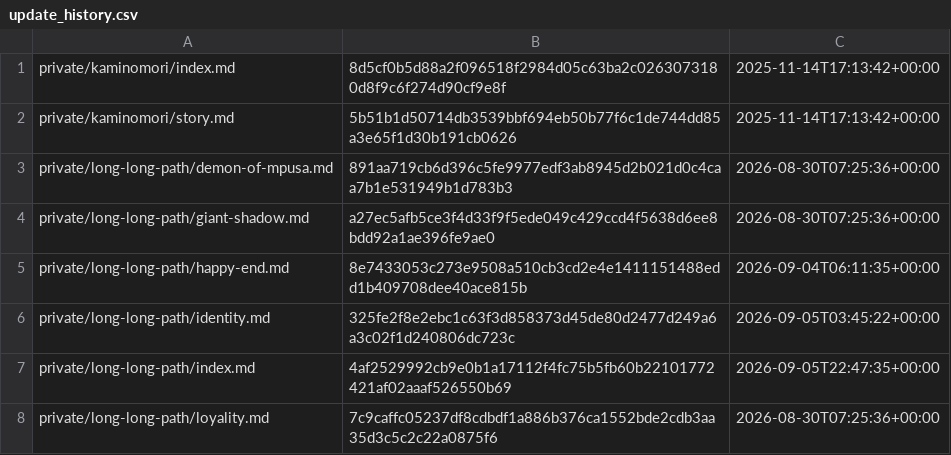
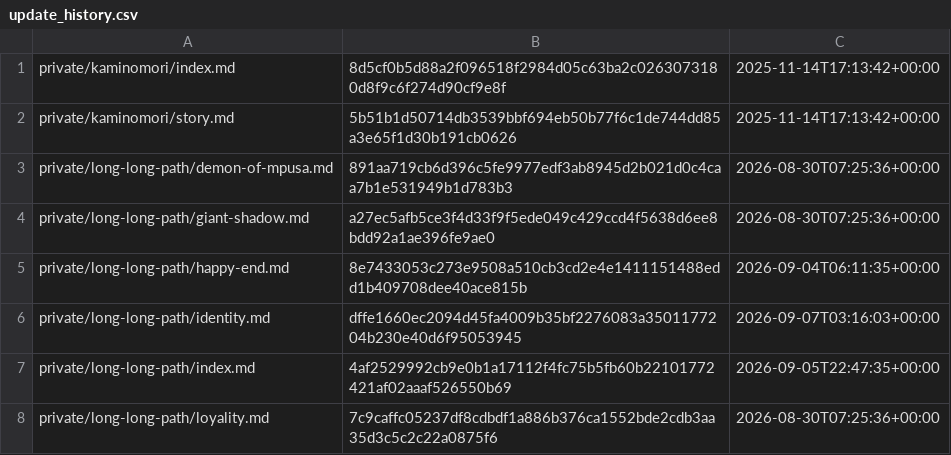
Before and after one commit to i-am-mole/mogura-novel, a CSV file: data/update_history.csv, drawn as a sheet; only a part is shown.

```diff
--- a/data/update_history.csv
+++ b/data/update_history.csv
@@ -5,3 +5,3 @@ private/long-long-path/giant-shadow.md,a27ec5afb5ce3f4d33f9f5ede049c429ccd4f5638
 private/long-long-path/happy-end.md,8e7433053c273e9508a510cb3cd2e4e1411151488edd1b409708dee40ace815b,2026-09-04T06:11:35+00:00
-private/long-long-path/identity.md,325fe2f8e2ebc1c63f3d858373d45de80d2477d249a6a3c02f1d240806dc723c,2026-09-05T03:45:22+00:00
+private/long-long-path/identity.md,dffe1660ec2094d45fa4009b35bf2276083a3501177204b230e40d6f95053945,2026-09-07T03:16:03+00:00
 private/long-long-path/index.md,4af2529992cb9e0b1a17112f4fc75b5fb60b22101772421af02aaaf526550b69,2026-09-05T22:47:35+00:00
```
Also changed, not shown: 4 other files.
